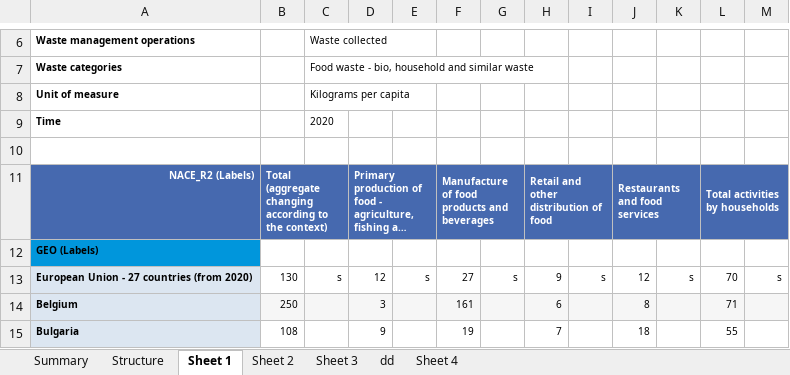
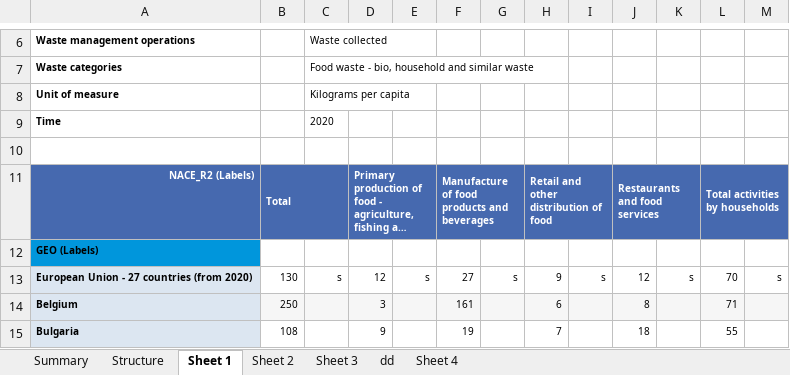
Before and after one commit to krantagat/food_waste_project, an Excel workbook: source/food_waste.xlsx, sheet Sheet 1, drawn as a sheet; only a part is shown, gaps mark what is left out; long unchanged cells end in …; values as stored, in another font and other column widths than the file's, no borders; the diff names each change by its address in the sheet, - before the commit and + after, or states it on an @@ line.

```diff
--- a/source/food_waste.xlsx (sheet Sheet 1)
+++ b/source/food_waste.xlsx (sheet Sheet 1)
-B11: Total (aggregate changing according to the context)
+B11: Total
```
Also changed, not shown: sheet Sheet 2, sheet Sheet 3, sheet Sheet 4, 9 other files.
